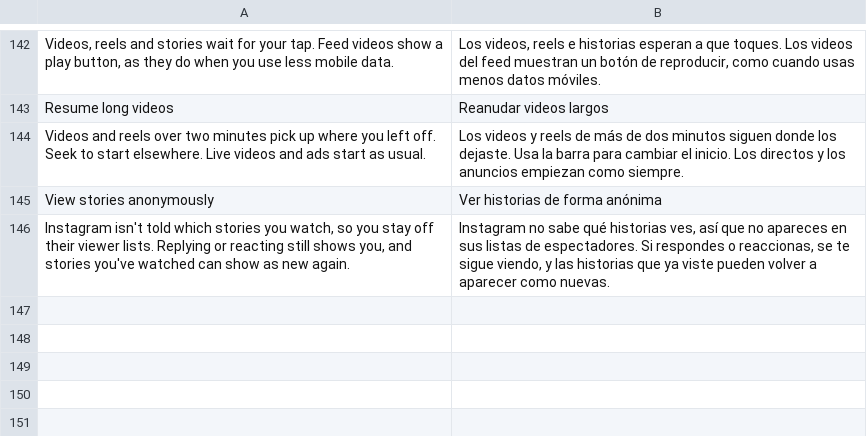
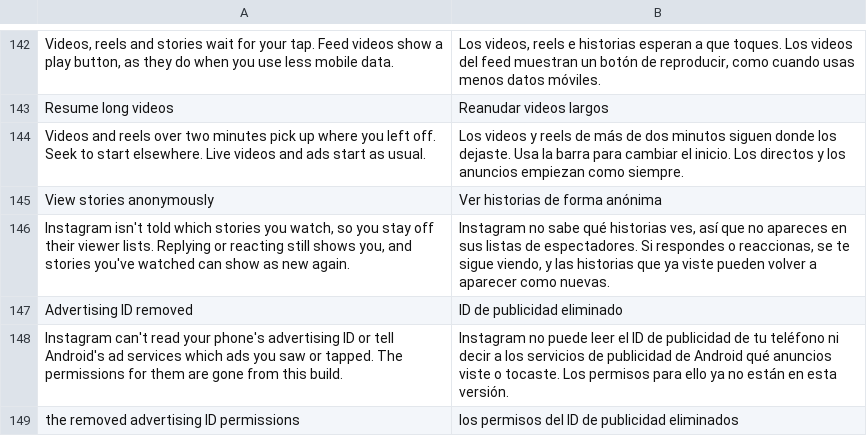
Before and after one commit to BlackGold8282/HushGram, a TSV file: extensions/shared/library/src/main/l10n/es.tsv, drawn as a sheet; only a part is shown, gaps mark what is left out; the diff names each change by its address in the sheet, - before the commit and + after, or states it on an @@ line.

```diff
--- a/extensions/shared/library/src/main/l10n/es.tsv
+++ b/extensions/shared/library/src/main/l10n/es.tsv
+row 147: Advertising ID removed | ID de publicidad eliminado
+row 148: Instagram can't read your phone's advertising ID or tell Android's ad services which ads you saw or tapped. The permissions for them are gone from this build. | Instagram no puede leer el ID de publicidad de tu teléfono ni decir a los servicios de publicidad de Android qué anuncios viste o tocaste. Los permisos para ello ya no están en esta versión.
+row 149: the removed advertising ID permissions | los permisos del ID de publicidad eliminados
```
Also changed, not shown: extensions/shared/library/src/main/l10n/de.tsv, extensions/shared/library/src/main/l10n/in.tsv, 14 other files.
